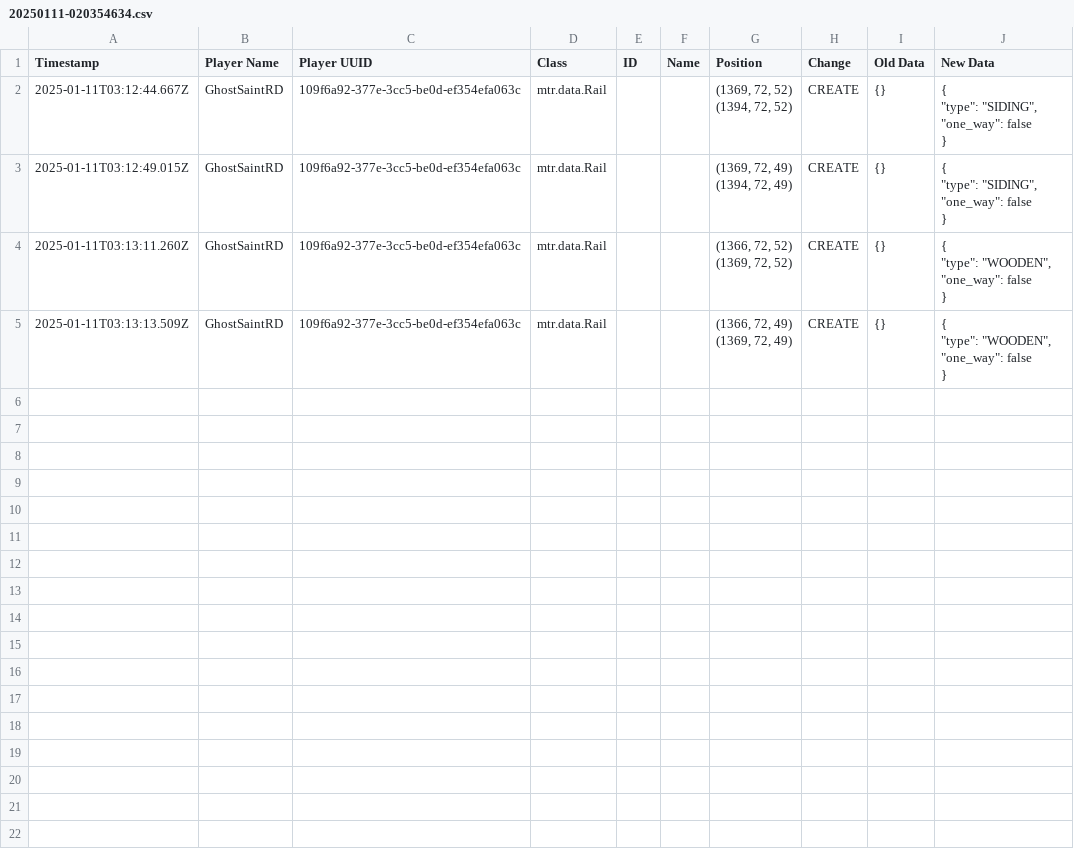
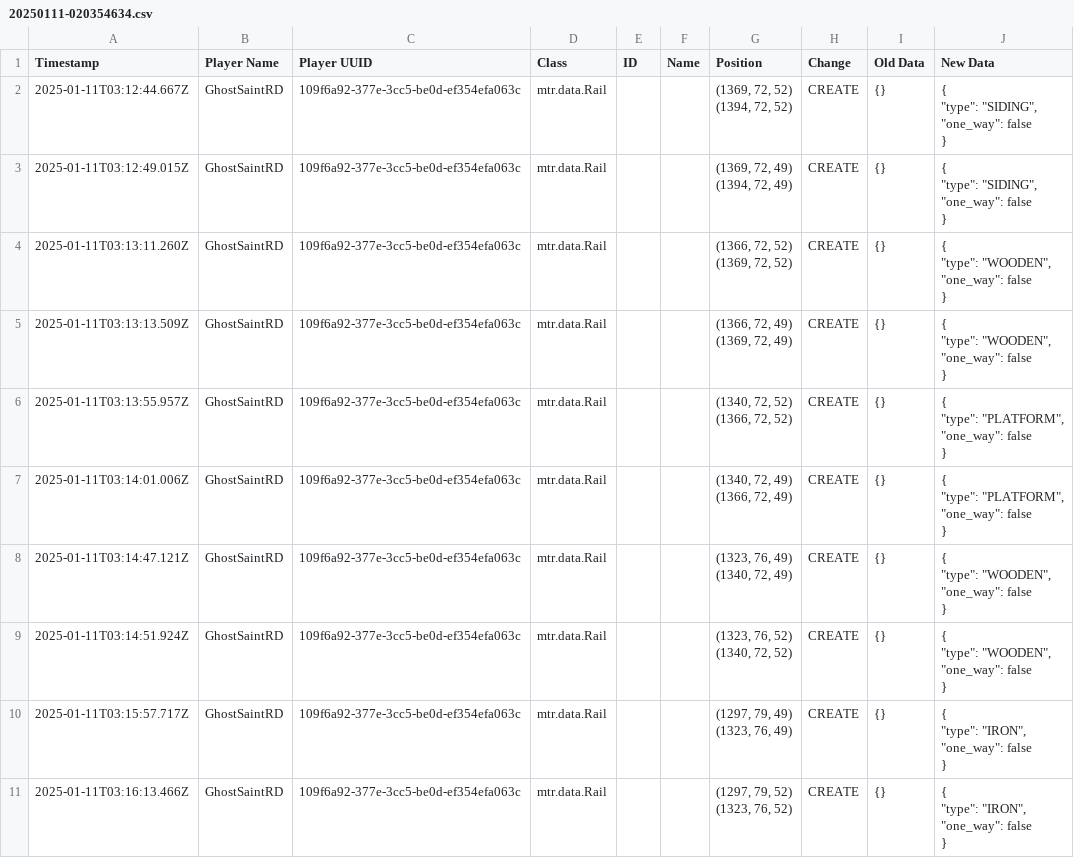
Before and after one commit to alexsxss/servidor-de-pepe, a CSV file: servidor_minecraft/world/mtr/minecraft/overworld/logs/20250111-020354634.csv, drawn as a sheet; ↵ is a line break in a cell; the diff names each change by its address in the sheet, - before the commit and + after, or states it on an @@ line.

```diff
--- a/servidor_minecraft/world/mtr/minecraft/overworld/logs/20250111-020354634.csv
+++ b/servidor_minecraft/world/mtr/minecraft/overworld/logs/20250111-020354634.csv
+row 6: 2025-01-11T03:13:55.957Z | GhostSaintRD | 109f6a92-377e-3cc5-be0d-ef354efa063c | mtr.data.Rail |  |  | (1340, 72, 52) ↵ (1366, 72, 52) | CREATE | {} | { ↵ "type": "PLATFORM", ↵ "one_way": false ↵ }
+row 7: 2025-01-11T03:14:01.006Z | GhostSaintRD | 109f6a92-377e-3cc5-be0d-ef354efa063c | mtr.data.Rail |  |  | (1340, 72, 49) ↵ (1366, 72, 49) | CREATE | {} | { ↵ "type": "PLATFORM", ↵ "one_way": false ↵ }
+row 8: 2025-01-11T03:14:47.121Z | GhostSaintRD | 109f6a92-377e-3cc5-be0d-ef354efa063c | mtr.data.Rail |  |  | (1323, 76, 49) ↵ (1340, 72, 49) | CREATE | {} | { ↵ "type": "WOODEN", ↵ "one_way": false ↵ }
+row 9: 2025-01-11T03:14:51.924Z | GhostSaintRD | 109f6a92-377e-3cc5-be0d-ef354efa063c | mtr.data.Rail |  |  | (1323, 76, 52) ↵ (1340, 72, 52) | CREATE | {} | { ↵ "type": "WOODEN", ↵ "one_way": false ↵ }
+row 10: 2025-01-11T03:15:57.717Z | GhostSaintRD | 109f6a92-377e-3cc5-be0d-ef354efa063c | mtr.data.Rail |  |  | (1297, 79, 49) ↵ (1323, 76, 49) | CREATE | {} | { ↵ "type": "IRON", ↵ "one_way": false ↵ }
+row 11: 2025-01-11T03:16:13.466Z | GhostSaintRD | 109f6a92-377e-3cc5-be0d-ef354efa063c | mtr.data.Rail |  |  | (1297, 79, 52) ↵ (1323, 76, 52) | CREATE | {} | { ↵ "type": "IRON", ↵ "one_way": false ↵ }
```
Also changed, not shown: 41 other files.
